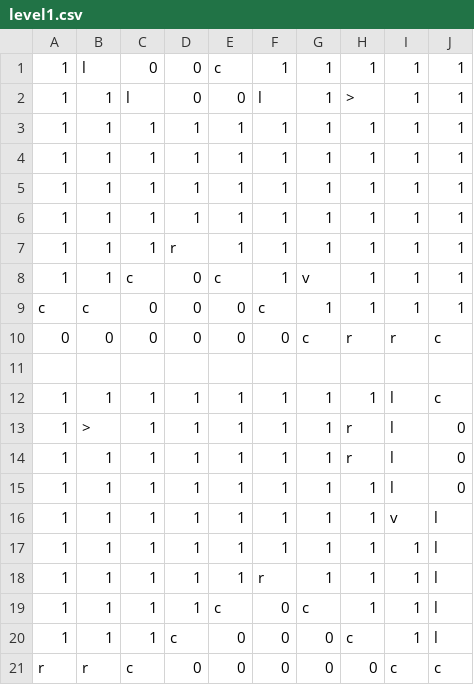
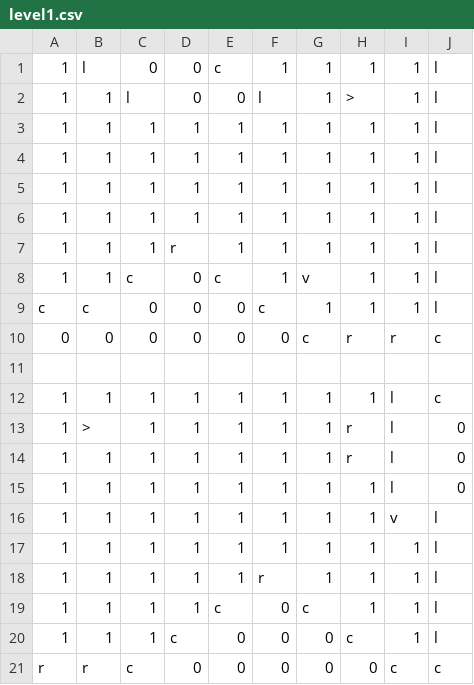
Before and after one commit to AliHasl/CoOpGameJam, a CSV file: Assets/level/level1.csv, drawn as a sheet.

```diff
--- a/Assets/level/level1.csv
+++ b/Assets/level/level1.csv
@@ -1,10 +1,10 @@
-1,l,0,0,c,1,1,1,1,1
-1,1,l,0,0,l,1,>,1,1
-1,1,1,1,1,1,1,1,1,1
-1,1,1,1,1,1,1,1,1,1
-1,1,1,1,1,1,1,1,1,1
-1,1,1,1,1,1,1,1,1,1
-1,1,1,r,1,1,1,1,1,1
-1,1,c,0,c,1,v,1,1,1
-c,c,0,0,0,c,1,1,1,1
+1,l,0,0,c,1,1,1,1,l
+1,1,l,0,0,l,1,>,1,l
+1,1,1,1,1,1,1,1,1,l
+1,1,1,1,1,1,1,1,1,l
+1,1,1,1,1,1,1,1,1,l
+1,1,1,1,1,1,1,1,1,l
+1,1,1,r,1,1,1,1,1,l
+1,1,c,0,c,1,v,1,1,l
+c,c,0,0,0,c,1,1,1,l
 0,0,0,0,0,0,c,r,r,c
```
Also changed, not shown: Assets/level/level2.csv, Assets/level/level3.csv, 11 other files.
